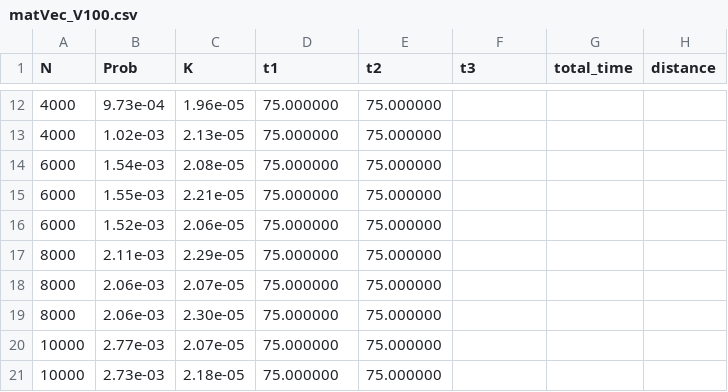
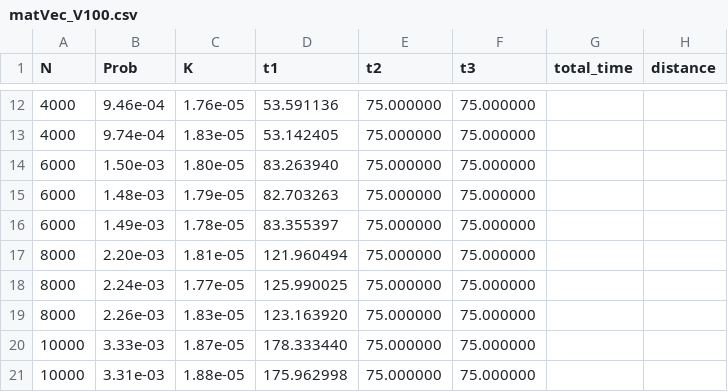
Before and after one commit to lanl/MATAR, a CSV file: results/sparse/matVec_V100.csv, drawn as a sheet; only a part is shown, gaps mark what is left out; the diff covers the shown part only.

```diff
--- a/results/sparse/matVec_V100.csv
+++ b/results/sparse/matVec_V100.csv
@@ -12,10 +12,10 @@ N, Prob, K, t1, t2, t3, total_time, distance
-4000, 9.73e-04, 1.96e-05, 75.000000, 75.000000
-4000, 1.02e-03, 2.13e-05, 75.000000, 75.000000
-6000, 1.54e-03, 2.08e-05, 75.000000, 75.000000
-6000, 1.55e-03, 2.21e-05, 75.000000, 75.000000
-6000, 1.52e-03, 2.06e-05, 75.000000, 75.000000
-8000, 2.11e-03, 2.29e-05, 75.000000, 75.000000
-8000, 2.06e-03, 2.07e-05, 75.000000, 75.000000
-8000, 2.06e-03, 2.30e-05, 75.000000, 75.000000
-10000, 2.77e-03, 2.07e-05, 75.000000, 75.000000
-10000, 2.73e-03, 2.18e-05, 75.000000, 75.000000
+4000, 9.46e-04, 1.76e-05, 53.591136, 75.000000, 75.000000
+4000, 9.74e-04, 1.83e-05, 53.142405, 75.000000, 75.000000
+6000, 1.50e-03, 1.80e-05, 83.263940, 75.000000, 75.000000
+6000, 1.48e-03, 1.79e-05, 82.703263, 75.000000, 75.000000
+6000, 1.49e-03, 1.78e-05, 83.355397, 75.000000, 75.000000
+8000, 2.20e-03, 1.81e-05, 121.960494, 75.000000, 75.000000
+8000, 2.24e-03, 1.77e-05, 125.990025, 75.000000, 75.000000
+8000, 2.26e-03, 1.83e-05, 123.163920, 75.000000, 75.000000
+10000, 3.33e-03, 1.87e-05, 178.333440, 75.000000, 75.000000
+10000, 3.31e-03, 1.88e-05, 175.962998, 75.000000, 75.000000
```
Also changed, not shown: 1 added row, 10 removed rows and 63 edited cells elsewhere in this file, results/sparse/matVec_A100.csv, 11 other files.
